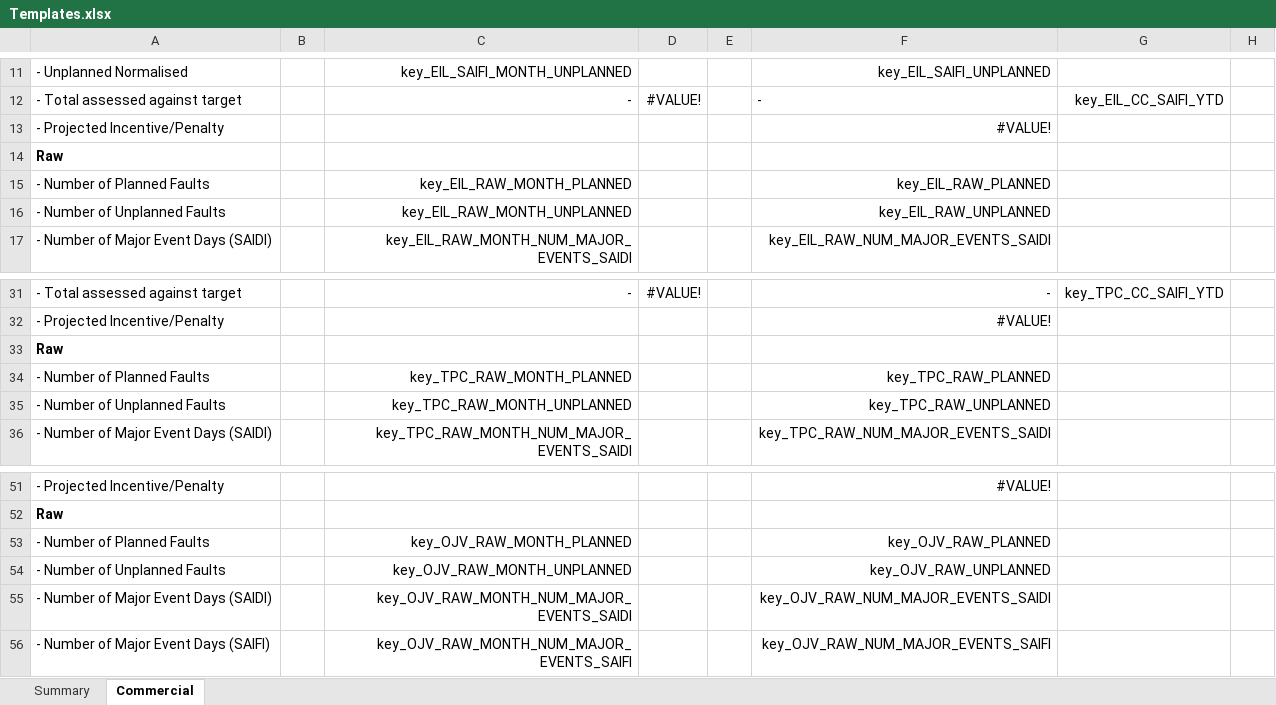
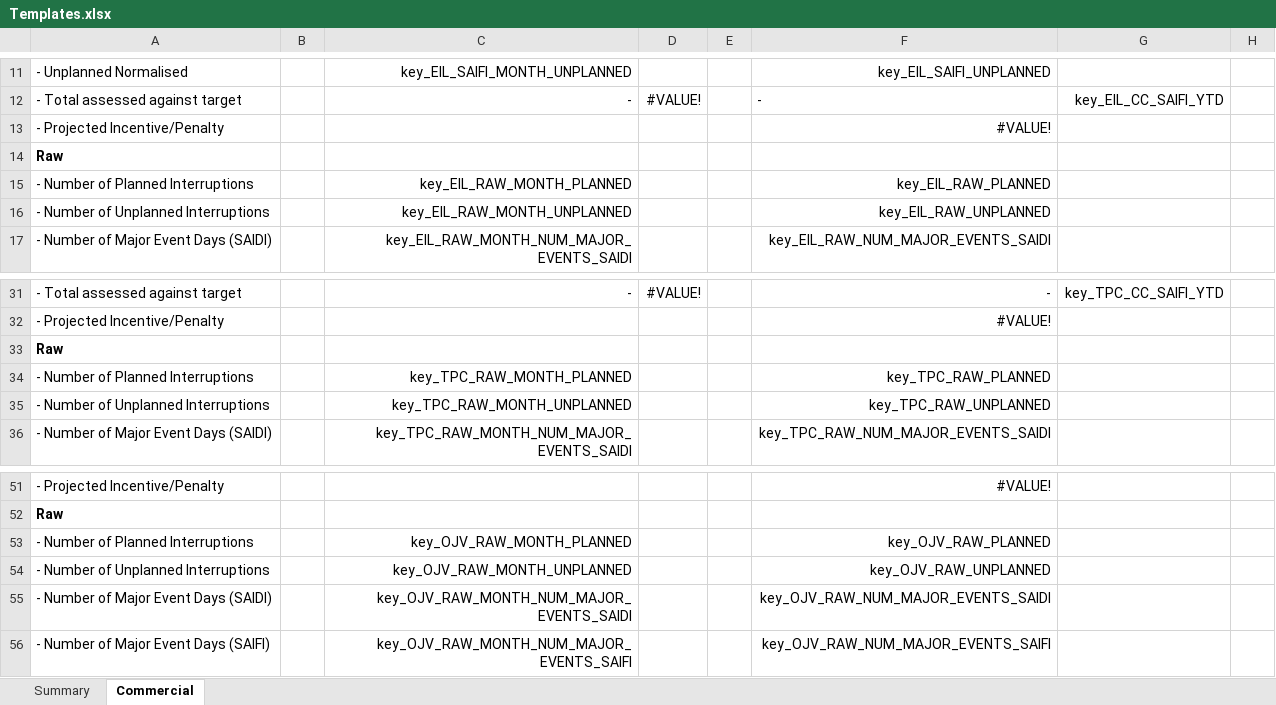
Before and after one commit to Top-Dog/SAIDI-SAIFI-Calculator, an Excel workbook: Data/Templates.xlsx, sheet Commercial, drawn as a sheet; only a part is shown, gaps mark what is left out; values as stored, in another font and other column widths than the file's, no borders; the diff names each change by its address in the sheet, - before the commit and + after, or states it on an @@ line.

```diff
--- a/Data/Templates.xlsx (sheet Commercial)
+++ b/Data/Templates.xlsx (sheet Commercial)
-A15: - Number of Planned Faults
+A15: - Number of Planned Interruptions
-A16: - Number of Unplanned Faults
+A16: - Number of Unplanned Interruptions
-A34: - Number of Planned Faults
+A34: - Number of Planned Interruptions
-A35: - Number of Unplanned Faults
+A35: - Number of Unplanned Interruptions
-A53: - Number of Planned Faults
+A53: - Number of Planned Interruptions
-A54: - Number of Unplanned Faults
+A54: - Number of Unplanned Interruptions
```
Also changed, not shown: Data/SAIDI SAIFI Calculator.xlsm, 2 other files.
